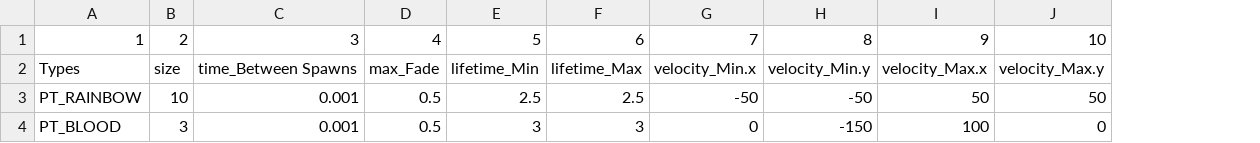
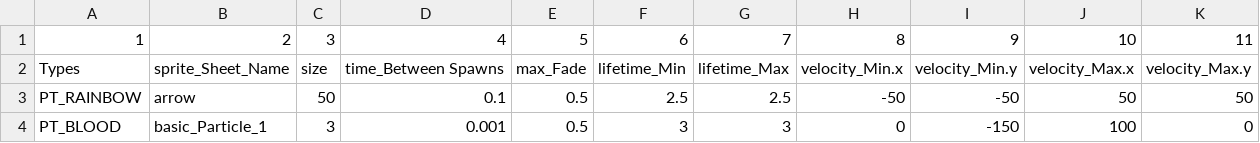
Before and after one commit to BlueEchoV/Castle-Arcade-Game, a CSV file: Particle_Data.csv, drawn as a sheet; addresses are those after the commit; the diff names each change by its address in the sheet, - before the commit and + after, or states it on an @@ line.

Commit message:
Images can now be loaded from the .csv file. Also, images for the particles can be specified in the particle_Data.csv file

```diff
--- a/Particle_Data.csv
+++ b/Particle_Data.csv
+column B, rows 1-4: 2 | sprite_Sheet_Name | arrow | basic_Particle_1
-C1: 2
+C1: 3
-D1: 3
+D1: 4
-E1: 4
+E1: 5
-F1: 5
+F1: 6
-G1: 6
+G1: 7
-H1: 7
+H1: 8
-I1: 8
+I1: 9
-J1: 9
+J1: 10
-K1: 10
+K1: 11
-C3: 10
+C3: 50
-D3: 0.001
+D3: 0.1
```
Also changed, not shown: 16 other files.
